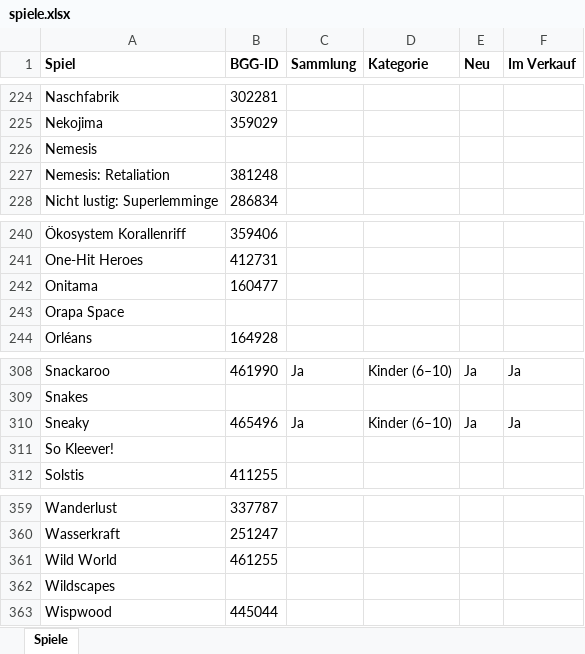
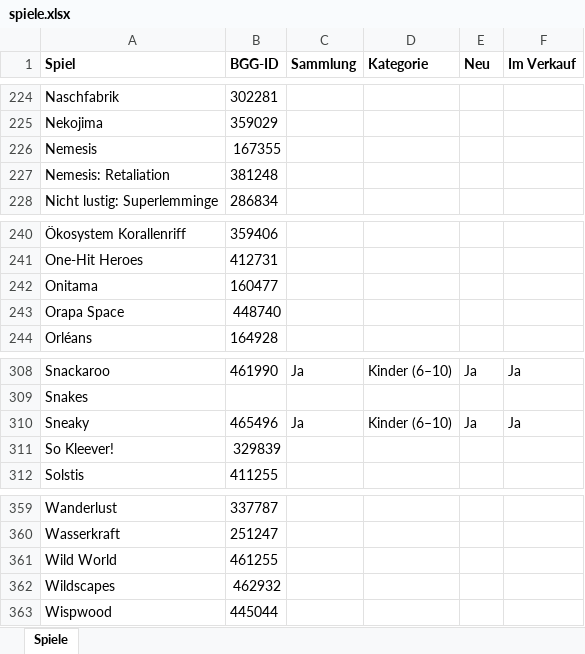
Before and after one commit to BoardgamesBadMuenstereifel/Website_Boardgames_BadMuenstereifel, an Excel workbook: daten/spiele.xlsx, sheet Spiele, drawn as a sheet; only a part is shown, gaps mark what is left out; values as stored, in another font and other column widths than the file's, no borders; the diff covers the shown part only; the diff names each change by its address in the sheet, - before the commit and + after, or states it on an @@ line.

```diff
--- a/daten/spiele.xlsx (sheet Spiele)
+++ b/daten/spiele.xlsx (sheet Spiele)
-B226 (BGG-ID): (empty)
+B226 (BGG-ID): 167355
-B243 (BGG-ID): (empty)
+B243 (BGG-ID): 448740
-B311 (BGG-ID): (empty)
+B311 (BGG-ID): 329839
-B362 (BGG-ID): (empty)
+B362 (BGG-ID): 462932
```
Also changed, not shown: 5 edited cells elsewhere in this sheet.
